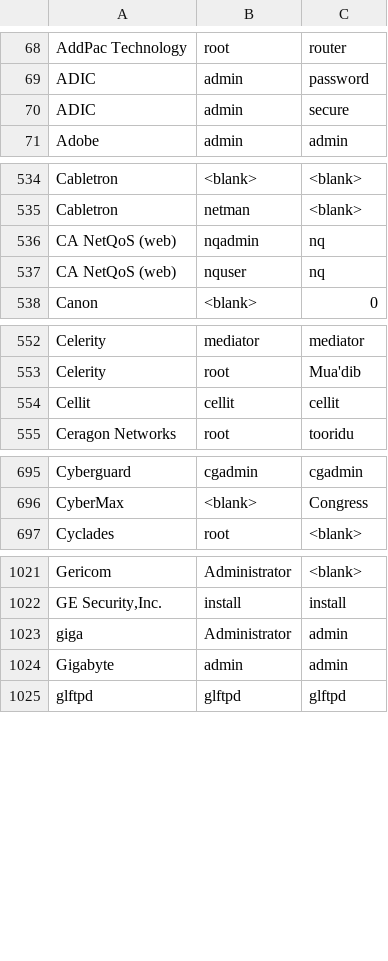
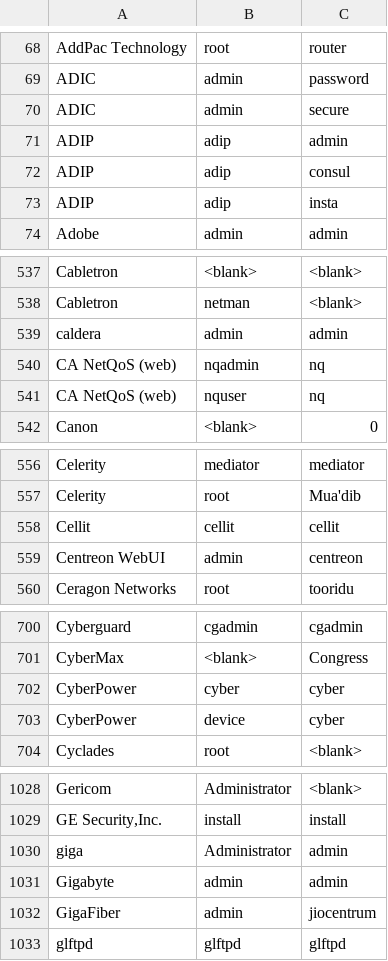
Before and after one commit to sec-it/pass-station, a CSV file: data/DefaultCreds-Cheat-Sheet.csv, drawn as a sheet; only a part is shown, gaps mark what is left out; the diff covers the shown part only.

```diff
--- a/data/DefaultCreds-Cheat-Sheet.csv
+++ b/data/DefaultCreds-Cheat-Sheet.csv
@@ -70,2 +70,5 @@ ADIC,admin,password
 ADIC,admin,secure
+ADIP,adip,admin
+ADIP,adip,consul
+ADIP,adip,insta
 Adobe,admin,admin
@@ -535,2 +538,3 @@ Cabletron,<blank>,<blank>
 Cabletron,netman,<blank>
+caldera,admin,admin
 CA NetQoS (web),nqadmin,nq
@@ -554,2 +558,3 @@ Celerity,root,Mua'dib
 Cellit,cellit,cellit
+Centreon WebUI,admin,centreon
 Ceragon Networks,root,tooridu
@@ -696,2 +701,4 @@ Cyberguard,cgadmin,cgadmin
 CyberMax,<blank>,Congress
+CyberPower,cyber,cyber
+CyberPower,device,cyber
 Cyclades,root,<blank>
@@ -1024,2 +1031,3 @@ giga,Administrator,admin
 Gigabyte,admin,admin
+GigaFiber,admin,jiocentrum
 glftpd,glftpd,glftpd
```
Also changed, not shown: 3 added rows elsewhere in this file, 4 other files.
